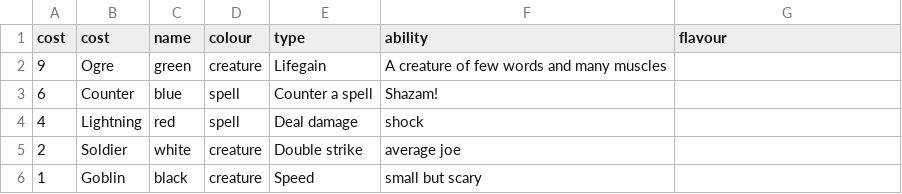
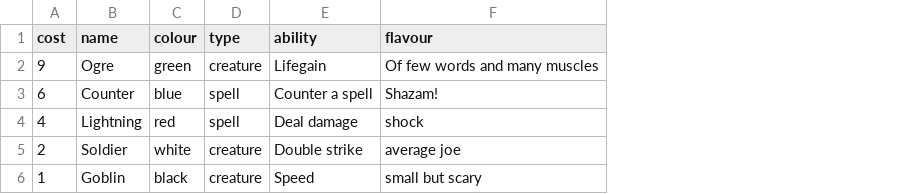
Before and after one commit to Apochilles/Manaclash-Terminal-App-, a CSV file: Card_list.csv, drawn as a sheet; removed rows and columns are numbered as before the commit, all else as after; the diff names each change by its address in the sheet, - before the commit and + after, or states it on an @@ line.

```diff
--- a/Card_list.csv
+++ b/Card_list.csv
-column F (ability), rows 2-6: A creature of few words and many muscles | Shazam! | shock | average joe | small but scary
-B1: cost
+B1: name
-C1: name
+C1: colour
-D1: colour
+D1: type
-E1: type
+E1: ability
-F2 (flavour): (empty)
+F2 (flavour): Of few words and many muscles
-F3 (flavour): (empty)
+F3 (flavour): Shazam!
-F4 (flavour): (empty)
+F4 (flavour): shock
-F5 (flavour): (empty)
+F5 (flavour): average joe
-F6 (flavour): (empty)
+F6 (flavour): small but scary
```
Also changed, not shown: 1 other file.
